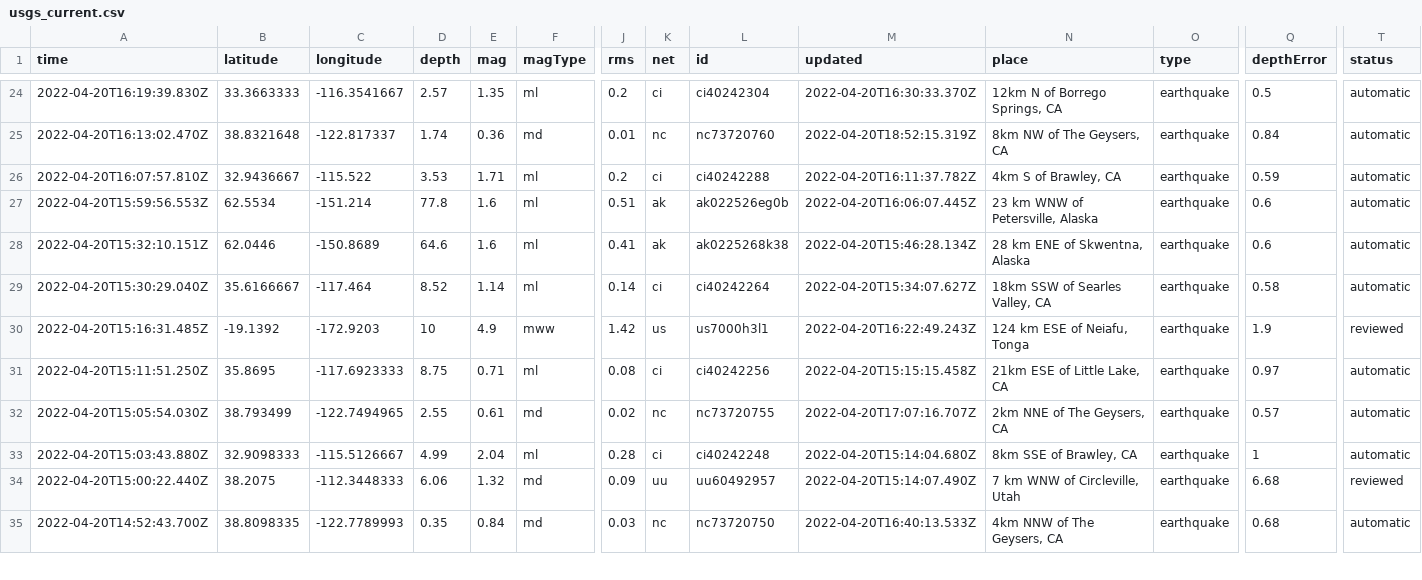
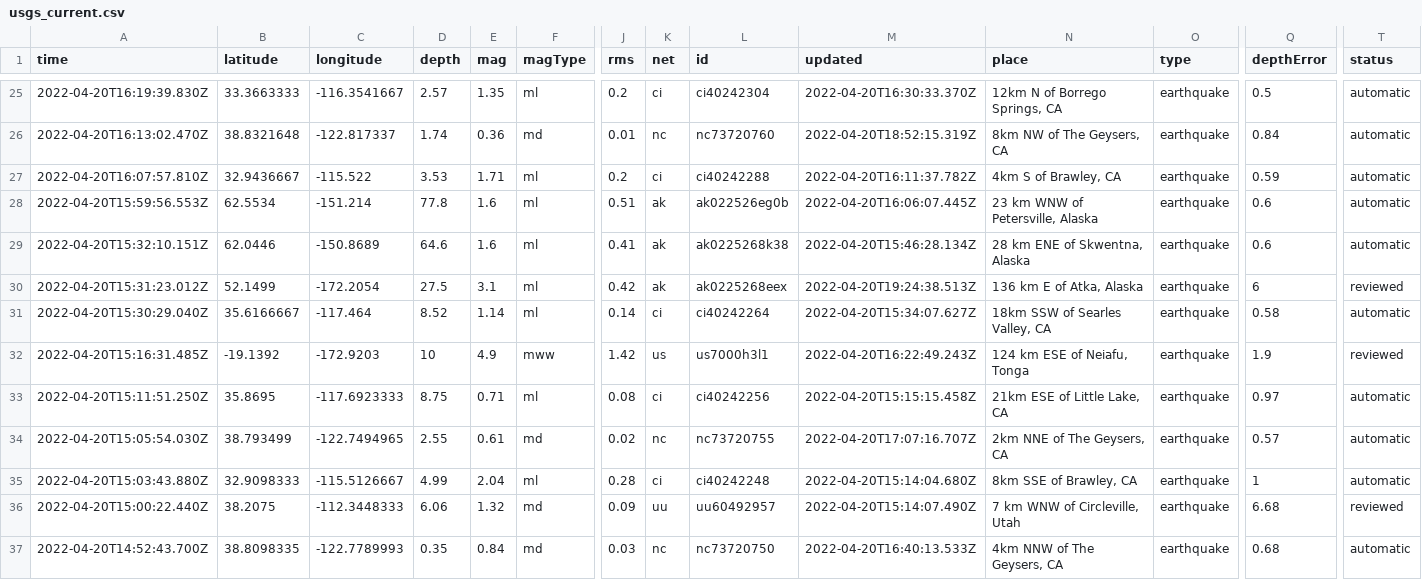
Before and after one commit to layurs/nicar22-githubaction, a CSV file: usgs_current.csv, drawn as a sheet; only a part is shown, gaps mark what is left out; rows hold the shown columns only; the diff covers the shown part only; the diff names each change by its address in the sheet, - before the commit and + after, or states it on an @@ line.

```diff
--- a/usgs_current.csv
+++ b/usgs_current.csv
+row 30: 2022-04-20T15:31:23.012Z | 52.1499 | -172.2054 | 27.5 | 3.1 | ml | 0.42 | ak | ak0225268eex | 2022-04-20T19:24:38.513Z | 136 km E of Atka, Alaska | earthquake | 6 | reviewed
```
Also changed, not shown: 4 added rows and 4 removed rows elsewhere in this file, 1 other file.
